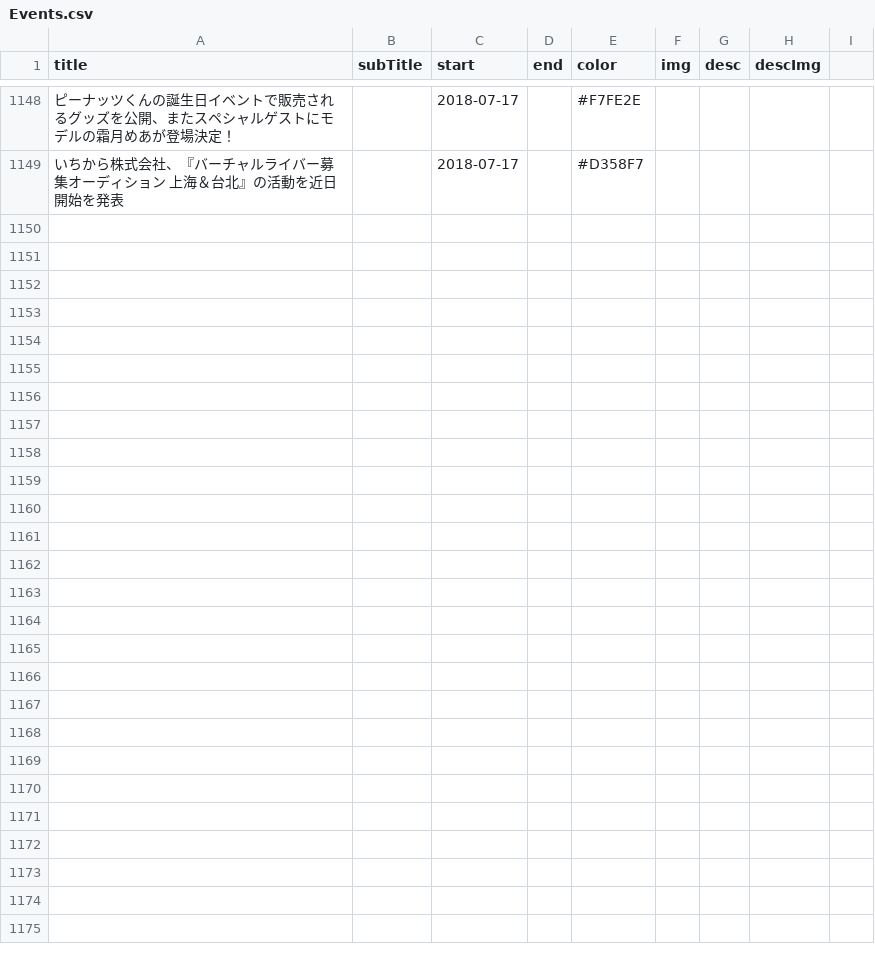
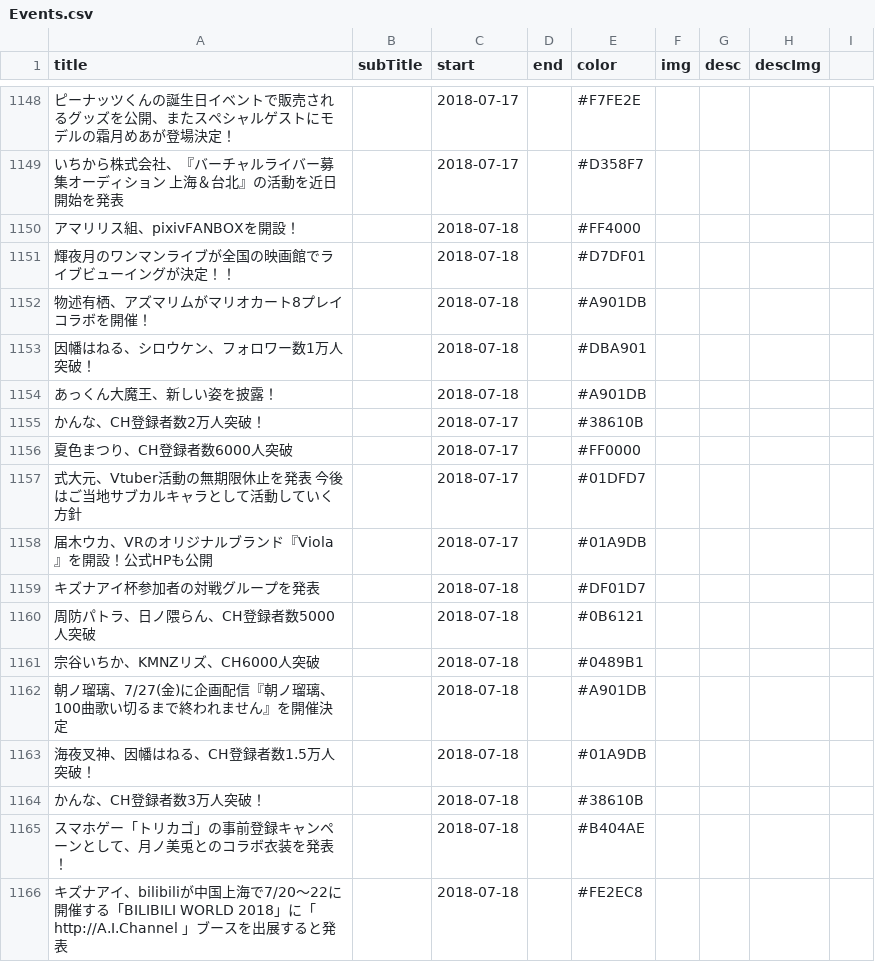
Before and after one commit to 238g/Cute, a CSV file: datas/VtuberChronology/Events.csv, drawn as a sheet; only a part is shown, gaps mark what is left out; the diff names each change by its address in the sheet, - before the commit and + after, or states it on an @@ line.

```diff
--- a/datas/VtuberChronology/Events.csv
+++ b/datas/VtuberChronology/Events.csv
+row 1150: アマリリス組、pixivFANBOXを開設！ |  | 2018-07-18 |  | #FF4000
+row 1151: 輝夜月のワンマンライブが全国の映画館でライブビューイングが決定！！ |  | 2018-07-18 |  | #D7DF01
+row 1152: 物述有栖、アズマリムがマリオカート8プレイコラボを開催！ |  | 2018-07-18 |  | #A901DB
+row 1153: 因幡はねる、シロウケン、フォロワー数1万人突破！ |  | 2018-07-18 |  | #DBA901
+row 1154: あっくん大魔王、新しい姿を披露！ |  | 2018-07-18 |  | #A901DB
+row 1155: かんな、CH登録者数2万人突破！ |  | 2018-07-17 |  | #38610B
+row 1156: 夏色まつり、CH登録者数6000人突破 |  | 2018-07-17 |  | #FF0000
+row 1157: 式大元、Vtuber活動の無期限休止を発表 今後はご当地サブカルキャラとして活動していく方針 |  | 2018-07-17 |  | #01DFD7
+row 1158: 届木ウカ、VRのオリジナルブランド『Viola』を開設！公式HPも公開 |  | 2018-07-17 |  | #01A9DB
+row 1159: キズナアイ杯参加者の対戦グループを発表 |  | 2018-07-18 |  | #DF01D7
+row 1160: 周防パトラ、日ノ隈らん、CH登録者数5000人突破 |  | 2018-07-18 |  | #0B6121
+row 1161: 宗谷いちか、KMNZリズ、CH6000人突破 |  | 2018-07-18 |  | #0489B1
+row 1162: 朝ノ瑠璃、7/27(金)に企画配信『朝ノ瑠璃、100曲歌い切るまで終われません』を開催決定 |  | 2018-07-18 |  | #A901DB
+row 1163: 海夜叉神、因幡はねる、CH登録者数1.5万人突破！ |  | 2018-07-18 |  | #01A9DB
+row 1164: かんな、CH登録者数3万人突破！ |  | 2018-07-18 |  | #38610B
+row 1165: スマホゲー「トリカゴ」の事前登録キャンペーンとして、月ノ美兎とのコラボ衣装を発表！ |  | 2018-07-18 |  | #B404AE
+row 1166: キズナアイ、bilibiliが中国上海で7/20〜22に開催する「BILIBILI WORLD 2018」に「http://A.I.Channel 」ブースを出展すると発表 |  | 2018-07-18 |  | #FE2EC8
```
Also changed, not shown: datas/VtuberBirthday/Events.csv.
